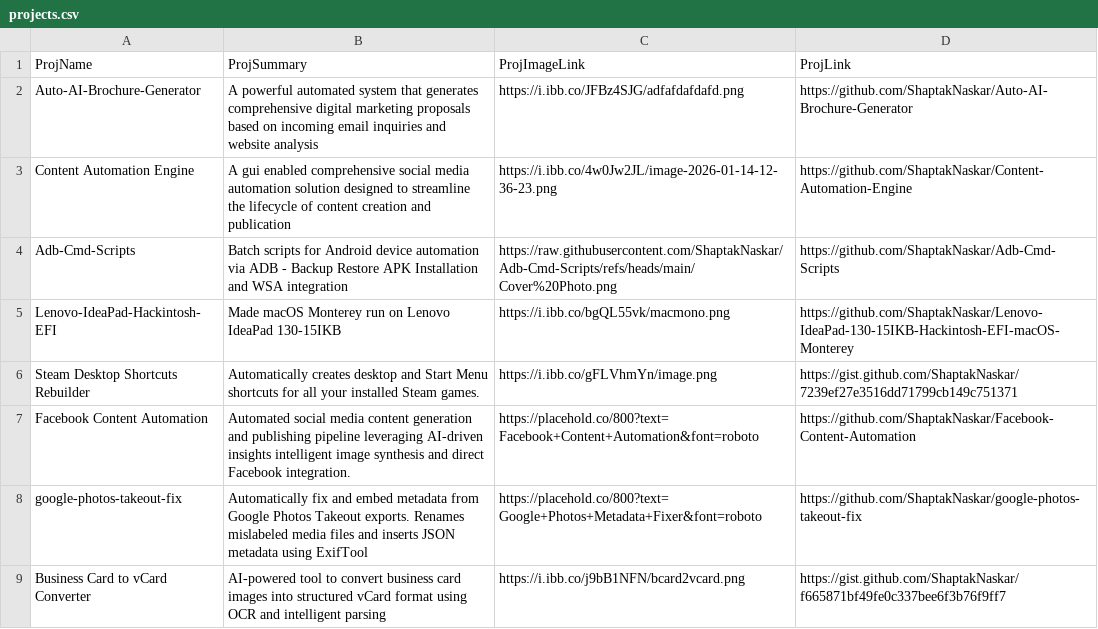
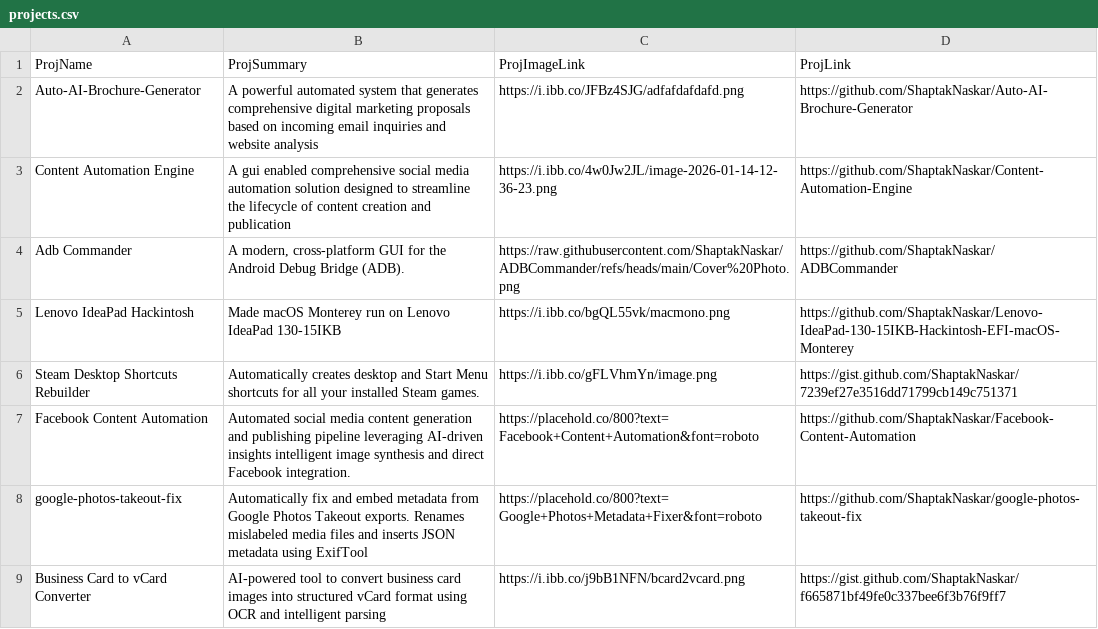
Before and after one commit to ShaptakNaskar/ShaptakNaskar.github.io, a CSV file: backend/projects.csv, drawn as a sheet.

Commit message:
Update project entries in projects.csv

```diff
--- a/backend/projects.csv
+++ b/backend/projects.csv
@@ -3,4 +3,4 @@ Auto-AI-Brochure-Generator,A powerful automated system that generates comprehens
 Content Automation Engine,A gui enabled comprehensive social media automation solution designed to streamline the lifecycle of content creation and publication ,https://i.ibb.co/4w0Jw2JL/image-2026-01-14-12-36-23.png,https://github.com/ShaptakNaskar/Content-Automation-Engine
-Adb-Cmd-Scripts,Batch scripts for Android device automation via ADB - Backup Restore APK Installation and WSA integration,https://raw.githubusercontent.com/ShaptakNaskar/Adb-Cmd-Scripts/refs/heads/main/Cover%20Photo.png,https://github.com/ShaptakNaskar/Adb-Cmd-Scripts
-Lenovo-IdeaPad-Hackintosh-EFI,Made macOS Monterey run on Lenovo IdeaPad 130-15IKB,https://i.ibb.co/bgQL55vk/macmono.png,https://github.com/ShaptakNaskar/Lenovo-IdeaPad-130-15IKB-Hackintosh-EFI-macOS-Monterey
+Adb Commander,"A modern, cross-platform GUI for the Android Debug Bridge (ADB).",https://raw.githubusercontent.com/ShaptakNaskar/ADBCommander/refs/heads/main/Cover%20Photo.png,https://github.com/ShaptakNaskar/ADBCommander
+Lenovo IdeaPad Hackintosh,Made macOS Monterey run on Lenovo IdeaPad 130-15IKB,https://i.ibb.co/bgQL55vk/macmono.png,https://github.com/ShaptakNaskar/Lenovo-IdeaPad-130-15IKB-Hackintosh-EFI-macOS-Monterey
 Steam Desktop Shortcuts Rebuilder,Automatically creates desktop and Start Menu shortcuts for all your installed Steam games.,https://i.ibb.co/gFLVhmYn/image.png,https://gist.github.com/ShaptakNaskar/7239ef27e3516dd71799cb149c751371
```
